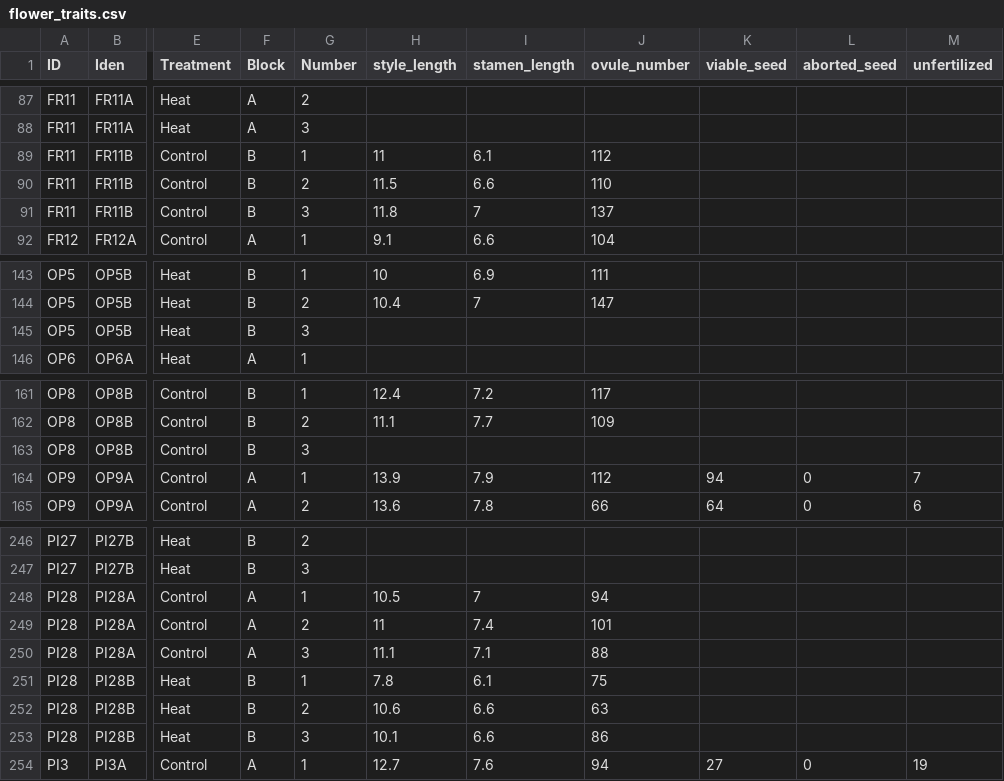
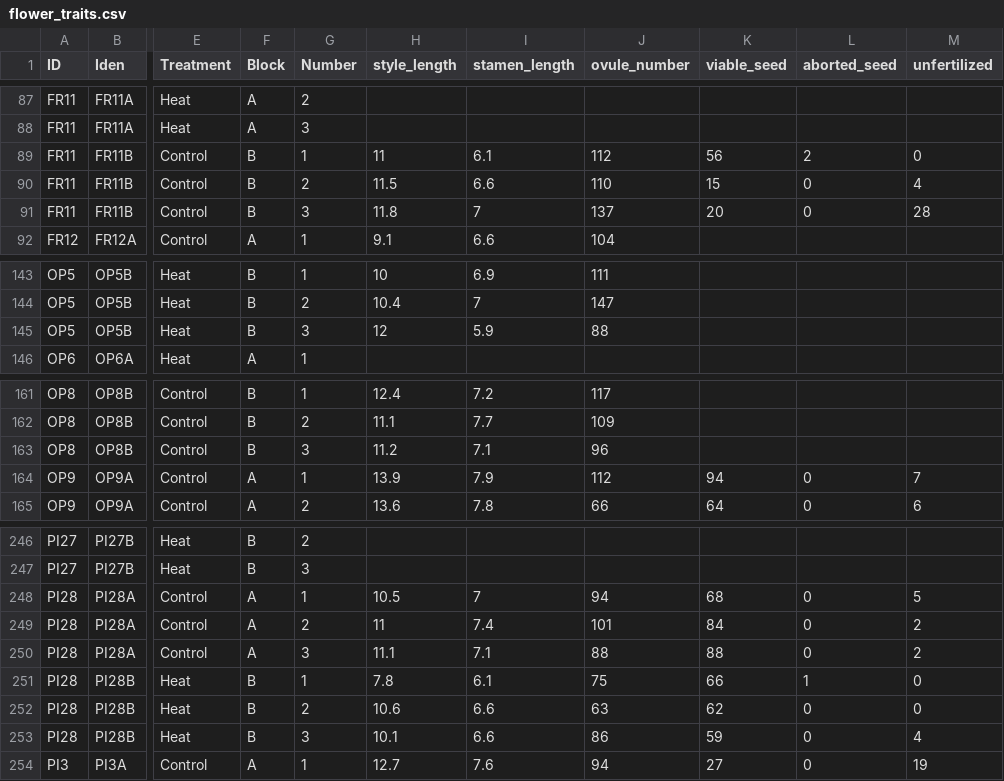
Before and after one commit to echandle2228/horsenettle_2022, a CSV file: data/flower_traits.csv, drawn as a sheet; only a part is shown, gaps mark what is left out; the diff names each change by its address in the sheet, - before the commit and + after, or states it on an @@ line.

```diff
--- a/data/flower_traits.csv
+++ b/data/flower_traits.csv
-K89 (viable_seed): (empty)
+K89 (viable_seed): 56
-L89 (aborted_seed): (empty)
+L89 (aborted_seed): 2
-M89 (unfertilized): (empty)
+M89 (unfertilized): 0
-K90 (viable_seed): (empty)
+K90 (viable_seed): 15
-L90:L91 (aborted_seed): (empty)
+L90:L91 (aborted_seed): 0
-M90 (unfertilized): (empty)
+M90 (unfertilized): 4
-K91 (viable_seed): (empty)
+K91 (viable_seed): 20
-M91 (unfertilized): (empty)
+M91 (unfertilized): 28
-H145 (style_length): (empty)
+H145 (style_length): 12
-I145 (stamen_length): (empty)
+I145 (stamen_length): 5.9
-J145 (ovule_number): (empty)
+J145 (ovule_number): 88
-H163 (style_length): (empty)
+H163 (style_length): 11.2
-I163 (stamen_length): (empty)
+I163 (stamen_length): 7.1
-J163 (ovule_number): (empty)
+J163 (ovule_number): 96
-K248 (viable_seed): (empty)
+K248 (viable_seed): 68
-L248:L250 (aborted_seed): (empty)
+L248:L250 (aborted_seed): 0
-M248 (unfertilized): (empty)
+M248 (unfertilized): 5
-K249 (viable_seed): (empty)
+K249 (viable_seed): 84
-M249:M250 (unfertilized): (empty)
+M249:M250 (unfertilized): 2
-K250 (viable_seed): (empty)
+K250 (viable_seed): 88
-K251 (viable_seed): (empty)
+K251 (viable_seed): 66
-L251 (aborted_seed): (empty)
+L251 (aborted_seed): 1
-M251:M252 (unfertilized): (empty)
+M251:M252 (unfertilized): 0
-K252 (viable_seed): (empty)
+K252 (viable_seed): 62
-L252:L253 (aborted_seed): (empty)
+L252:L253 (aborted_seed): 0
-K253 (viable_seed): (empty)
+K253 (viable_seed): 59
-M253 (unfertilized): (empty)
+M253 (unfertilized): 4
```
Also changed, not shown: 21 other files.
